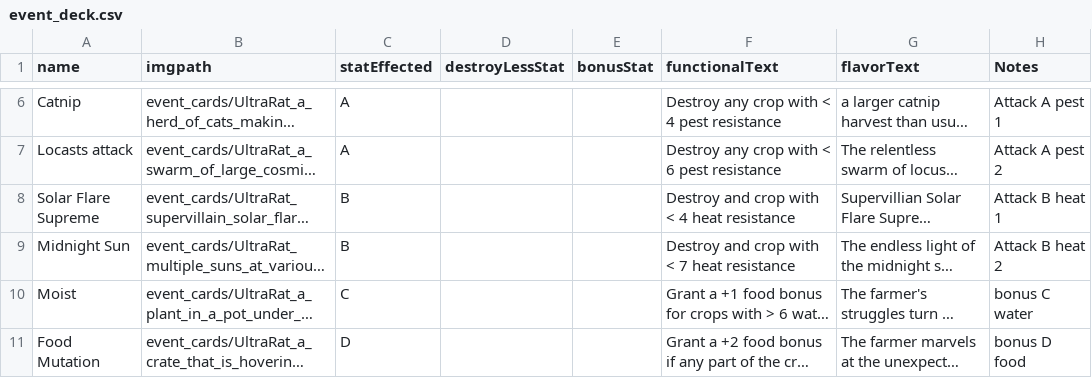
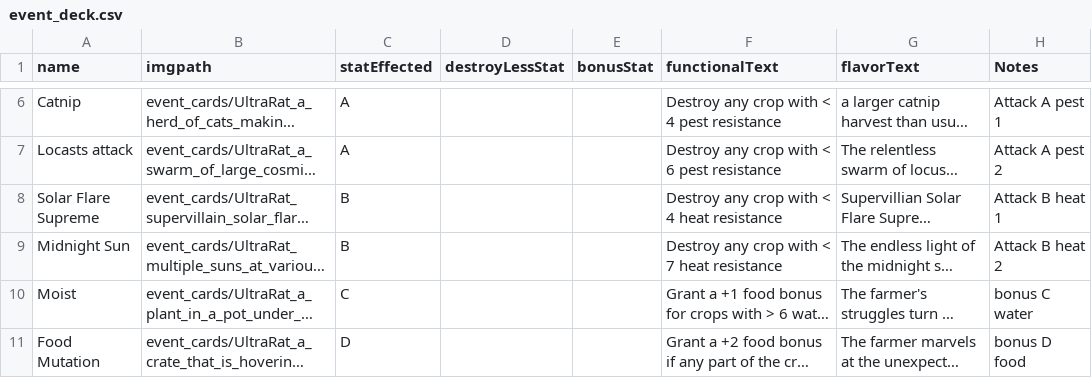
Before and after one commit to MollyJameson/GGJ23-RootGraftingGame, a CSV file: event_deck.csv, drawn as a sheet; only a part is shown, gaps mark what is left out; long unchanged cells end in …; the diff names each change by its address in the sheet, - before the commit and + after, or states it on an @@ line.

Commit message:
Fix typos

```diff
--- a/event_deck.csv
+++ b/event_deck.csv
-F8 (functionalText): Destroy and crop with < 4 heat resistance
+F8 (functionalText): Destroy any crop with < 4 heat resistance
-F9 (functionalText): Destroy and crop with < 7 heat resistance
+F9 (functionalText): Destroy any crop with < 7 heat resistance
```
